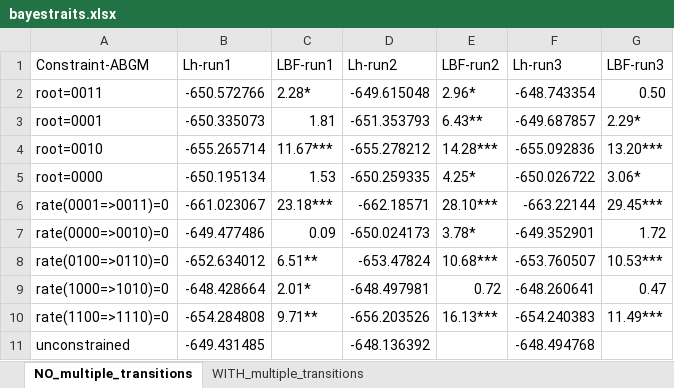
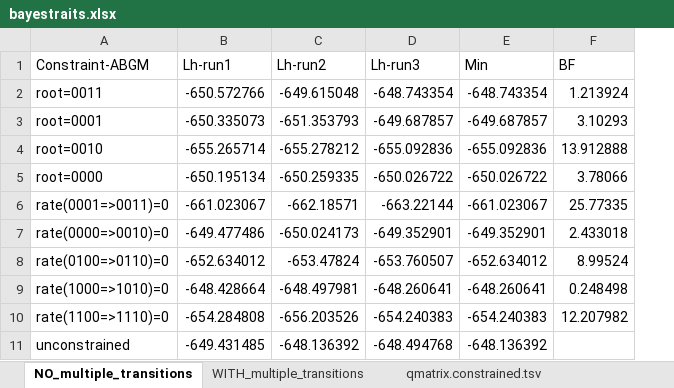
Before and after one commit to naturalis/mycorrhiza, an Excel workbook: results/bayestraits.xlsx, sheet NO_multiple_transitions, drawn as a sheet; values as stored, in another font and other column widths than the file's, no cell formats; removed rows and columns are numbered as before the commit, all else as after; the diff names each change by its address in the sheet, - before the commit and + after, or states it on an @@ line.

```diff
--- a/results/bayestraits.xlsx (sheet NO_multiple_transitions)
+++ b/results/bayestraits.xlsx (sheet NO_multiple_transitions)
+sheet tab: qmatrix.constrained.tsv
-column C (LBF-run1), rows 2-10: 2.28* | 1.81 | 11.67*** | 1.53 | 23.18*** | 0.09 | 6.51** | 2.01* | 9.71**
-column E (LBF-run2), rows 2-10: 2.96* | 6.43** | 14.28*** | 4.25* | 28.10*** | 3.78* | 10.68*** | 0.72 | 16.13***
-column G (LBF-run3), rows 2-10: 0.50 | 2.29* | 13.20*** | 3.06* | 29.45*** | 1.72 | 10.53*** | 0.47 | 11.49***
+column E (Min), rows 2-11: -648.743354 | -649.687857 | -655.092836 | -650.026722 | -661.023067 | -649.352901 | -652.634012 | -648.260641 | -654.240383 | -648.136392
+column F (BF), rows 2-10: 1.213924 | 3.10293 | 13.912888 | 3.78066 | 25.77335 | 2.433018 | 8.99524 | 0.248498 | 12.207982
```
Also changed, not shown: sheet WITH_multiple_transitions, cell formats.
